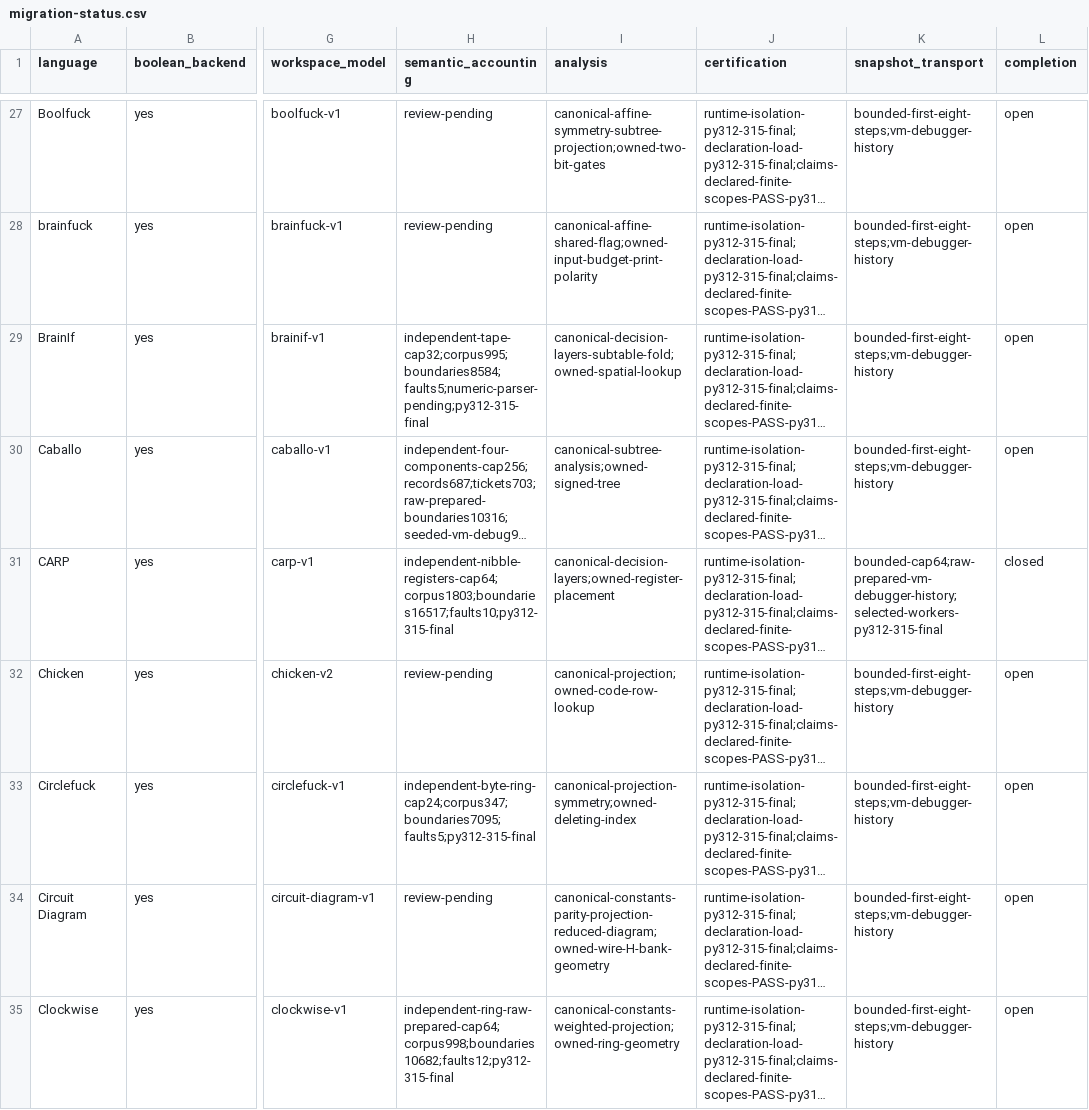
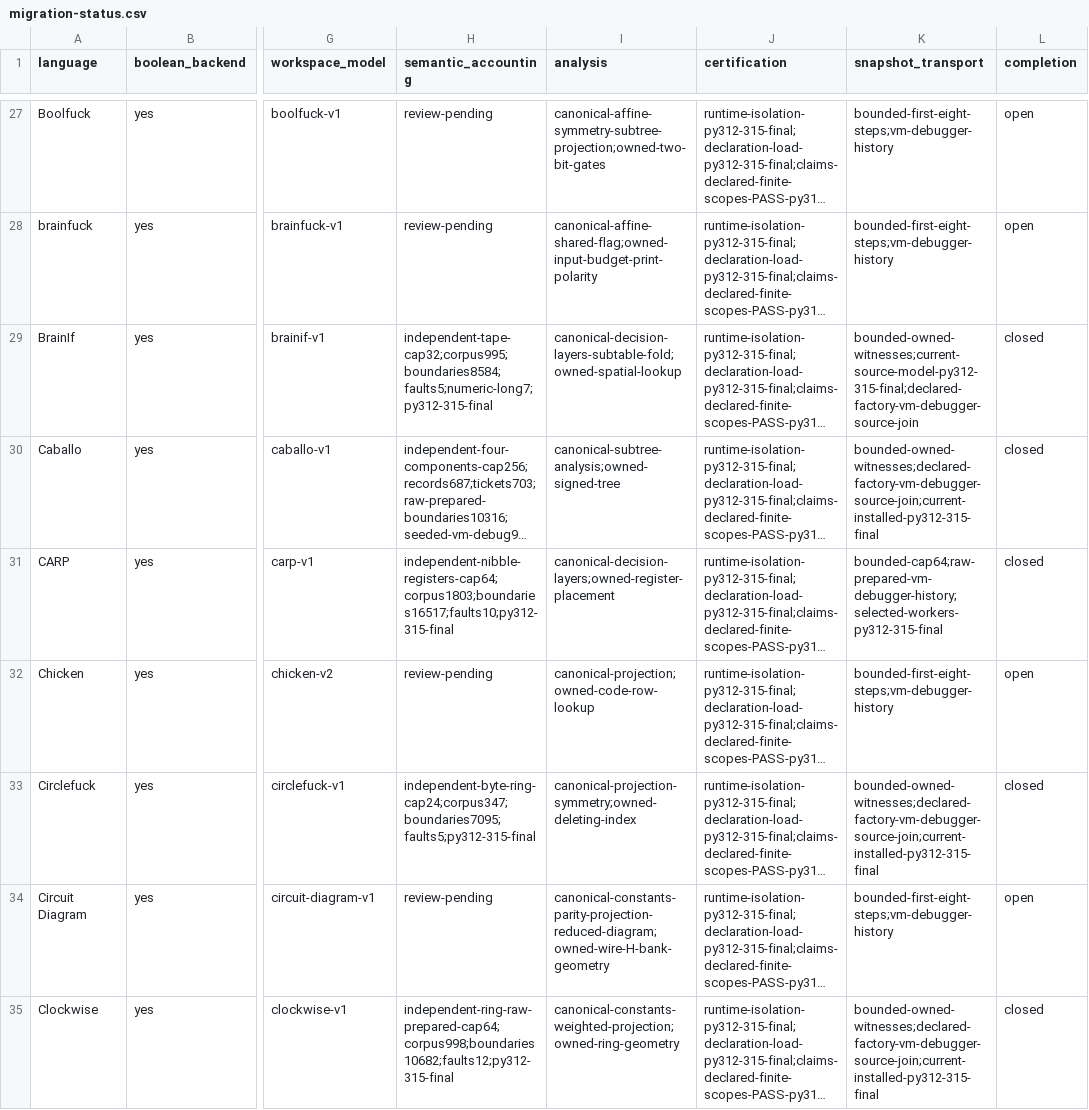
Before and after one commit to bangyen/esolangs, a CSV file: docs/migration-status.csv, drawn as a sheet; only a part is shown, gaps mark what is left out; long unchanged cells end in …; the diff covers the shown part only; the diff names each change by its address in the sheet, - before the commit and + after, or states it on an @@ line.

Commit message:
Close 92 migration rows with current corpus and populated-state evidence
Join exact semantic-admission owners from successful CI 5f4 to all 92 reviewed
languages. Eighty-nine complete owned packages and their dependencies match
source; Flowchart, Line and What retain newer installed packets. Python
3.12/3.13/3.15 have literal PASSED records; 3.14 remains SOURCE_DERIVED_PASS
from complete journals and closed owner/fixture/child control flow. Baselines
reject skips/errors and require live output faults. The source/evidence reader
and all 12 corruption controls pass without inventing raw outcome labels.

Retain current installed catalog, constructor-IO and canonical protocol cohorts
with source-qualified API/CLI/VM/debugger paths. All 38 retirement families
have explicit joins: 37 applicable common controls and unchanged-format N/A.
Alight scalar/archive scopes remain separate; Suffolk periodic/EOF witnesses
are retained. Grapheme's existing frame model resolves calls-pending.

Six independent populated-state and charge witnesses cover BrainIf long
numbers, Decleq's 4,097-cell store, Freestajlo definitions/calls, Fish grid
mutation/directions, Modulous draws and Super SNUSP row/heading. Complete
existing semantic owners pass on 3.12.11, 3.13.15, 3.14.7 and final 3.15.0;
last three profiles take 22.63s within 60s. All old cases, assertions, faults
and caps remain. No collected nodes, native interpreters or generators change.
Source-verifier provenance stays distinct from installed guard data.

Required just test passes in 247.5s: pre-commit, mypy and whole-tree fast/medium
pytest; unrelated tooling remains covered by CI. Style fixes preserve Unicode
values and argument bindings. Earlier bootstrap/selection/metadata failures
are retained and receive no execution credit; final checks pass.

Evidence: notes/migration-closure-batch2, 2,325 retained files
Manifest SHA256: 1d3b718f8d992ad540665b5727d8d3c31b41fd813527c47f15a2e70a0cefa3be
Replay denies original worktrees; all 952 production files match the wheel.
Completion rows: 97 closed, 20 open. Nineteen accounting reviews and final
whole-migration acceptance remain pending.

```diff
--- a/docs/migration-status.csv
+++ b/docs/migration-status.csv
-H29 (semantic_accounting): independent-tape-cap32;corpus995;boundaries8584;faults5;numeric-parser-pending;py312-315-final
+H29 (semantic_accounting): independent-tape-cap32;corpus995;boundaries8584;faults5;numeric-long7;py312-315-final
-K29 (snapshot_transport): bounded-first-eight-steps;vm-debugger-history
+K29 (snapshot_transport): bounded-owned-witnesses;current-source-model-py312-315-final;declared-factory-vm-debugger-source-join
-L29:L30 (completion): open
+L29:L30 (completion): closed
-K30 (snapshot_transport): bounded-first-eight-steps;vm-debugger-history
+K30 (snapshot_transport): bounded-owned-witnesses;declared-factory-vm-debugger-source-join;current-installed-py312-315-final
-K33 (snapshot_transport): bounded-first-eight-steps;vm-debugger-history
+K33 (snapshot_transport): bounded-owned-witnesses;declared-factory-vm-debugger-source-join;current-installed-py312-315-final
-L33 (completion): open
+L33 (completion): closed
-K35 (snapshot_transport): bounded-first-eight-steps;vm-debugger-history
+K35 (snapshot_transport): bounded-owned-witnesses;declared-factory-vm-debugger-source-join;current-installed-py312-315-final
-L35 (completion): open
+L35 (completion): closed
```
Also changed, not shown: 182 edited cells elsewhere in this file, 7 other files.
